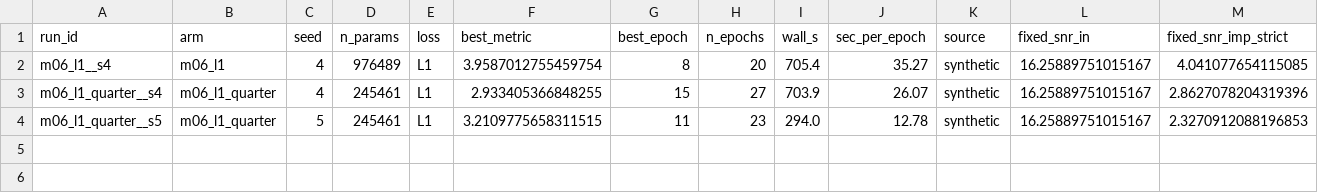
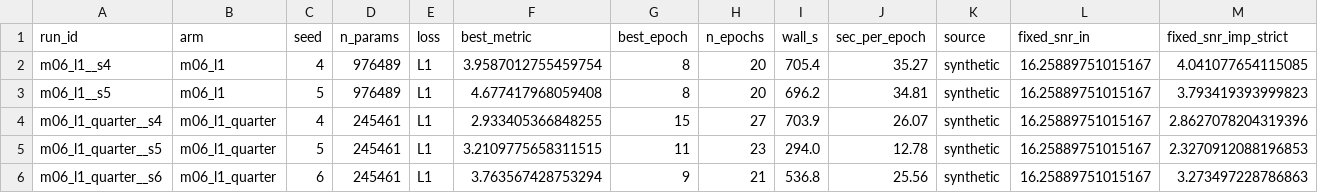
Before and after one commit to userpawbaw/ECG_denoising_method_comparision, a CSV file: results/ext/d38_e2_d0/sweep.csv, drawn as a sheet; only a part is shown; rows hold the shown columns only; the diff names each change by its address in the sheet, - before the commit and + after, or states it on an @@ line.

```diff
--- a/results/ext/d38_e2_d0/sweep.csv
+++ b/results/ext/d38_e2_d0/sweep.csv
+row 3: m06_l1__s5 | m06_l1 | 5 | 976489 | L1 | 4.677417968059408 | 8 | 20 | 696.2 | 34.81 | synthetic | 16.25889751015167 | 3.793419393999823
+row 6: m06_l1_quarter__s6 | m06_l1_quarter | 6 | 245461 | L1 | 3.763567428753294 | 9 | 21 | 536.8 | 25.56 | synthetic | 16.25889751015167 | 3.273497228786863
```
Also changed, not shown: 11 other files.
